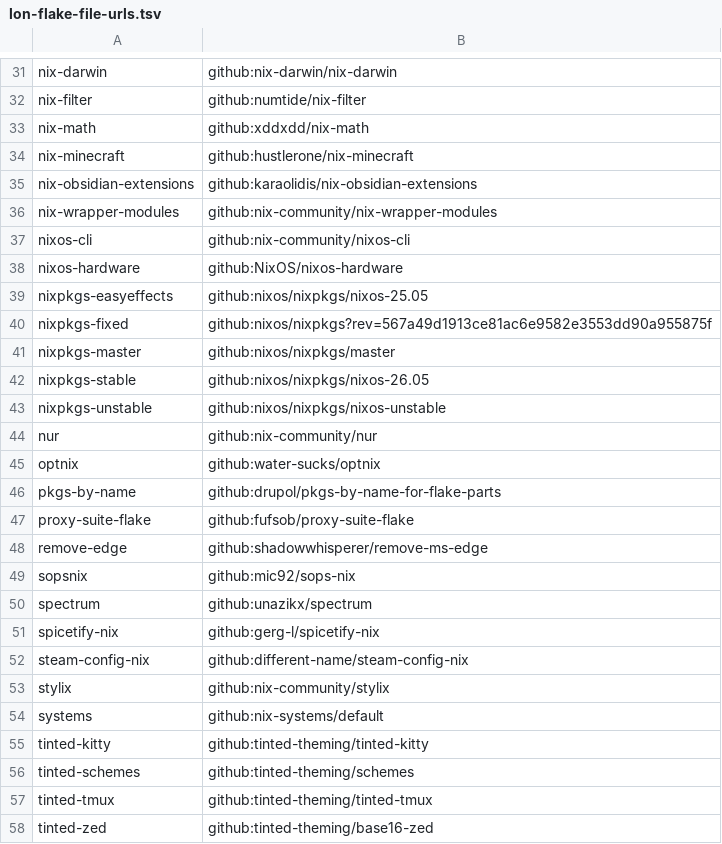
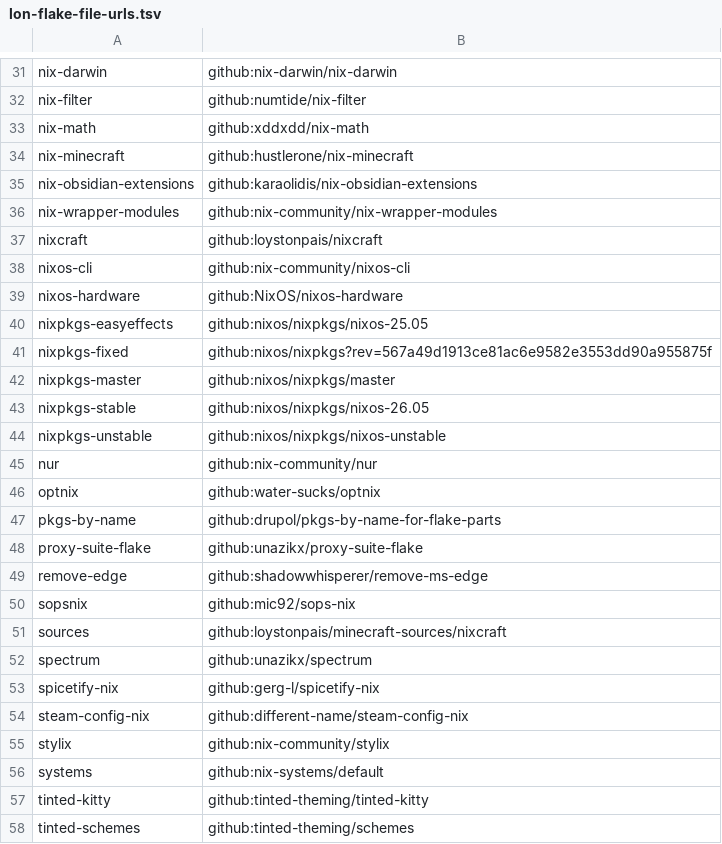
Before and after one commit to unazikx/nix-config, a TSV file: .lon/lon-flake-file-urls.tsv, drawn as a sheet; only a part is shown, gaps mark what is left out; the shorter side is filled out with more unchanged rows.

Commit message:
modules/nixcraft: tried to make

```diff
--- a/.lon/lon-flake-file-urls.tsv
+++ b/.lon/lon-flake-file-urls.tsv
@@ -36,2 +36,3 @@ nix-obsidian-extensions	github:karaolidis/nix-obsidian-extensions
 nix-wrapper-modules	github:nix-community/nix-wrapper-modules
+nixcraft	github:loystonpais/nixcraft
 nixos-cli	github:nix-community/nixos-cli
@@ -46,5 +47,6 @@ optnix	github:water-sucks/optnix
 pkgs-by-name	github:drupol/pkgs-by-name-for-flake-parts
-proxy-suite-flake	github:fufsob/proxy-suite-flake
+proxy-suite-flake	github:unazikx/proxy-suite-flake
 remove-edge	github:shadowwhisperer/remove-ms-edge
 sopsnix	github:mic92/sops-nix
+sources	github:loystonpais/minecraft-sources/nixcraft
 spectrum	github:unazikx/spectrum
```
Also changed, not shown: 3 other files.
